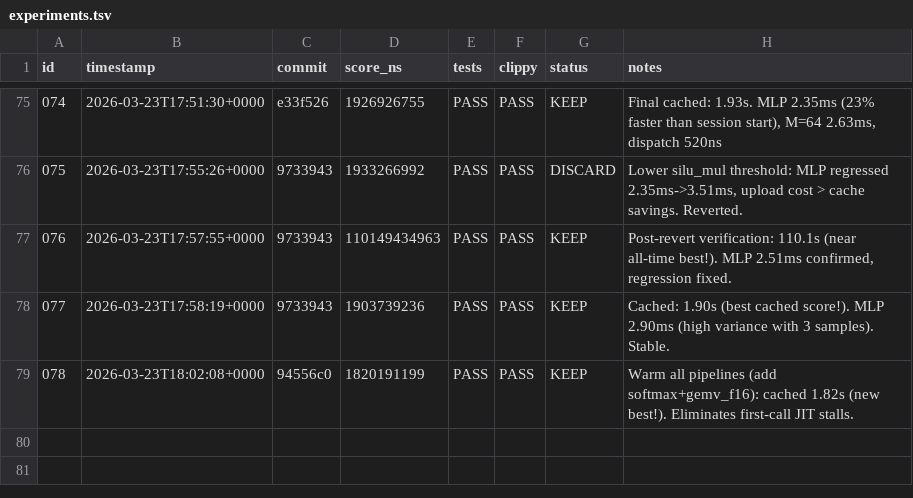
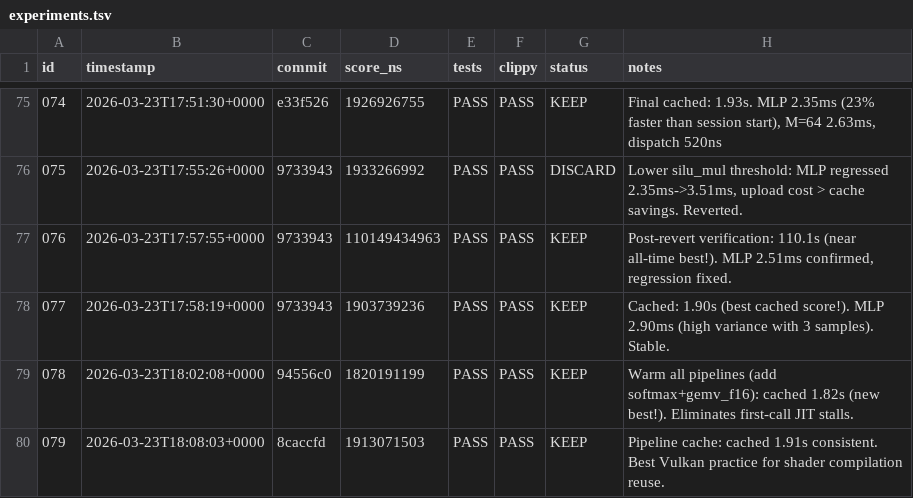
Before and after one commit to evilsocket/cake, a TSV file: autoresearch/backends/vulkan/experiments.tsv, drawn as a sheet; only a part is shown, gaps mark what is left out.

Commit message:
experiments.tsv: add experiments 055-079

```diff
--- a/autoresearch/backends/vulkan/experiments.tsv
+++ b/autoresearch/backends/vulkan/experiments.tsv
@@ -79 +79,2 @@ id	timestamp	commit	score_ns	tests	clippy	status	notes
 078	2026-03-23T18:02:08+0000	94556c0	1820191199	PASS	PASS	KEEP	Warm all pipelines (add softmax+gemv_f16): cached 1.82s (new best!). Eliminates first-call JIT stalls.
+079	2026-03-23T18:08:03+0000	8caccfd	1913071503	PASS	PASS	KEEP	Pipeline cache: cached 1.91s consistent. Best Vulkan practice for shader compilation reuse.
```
